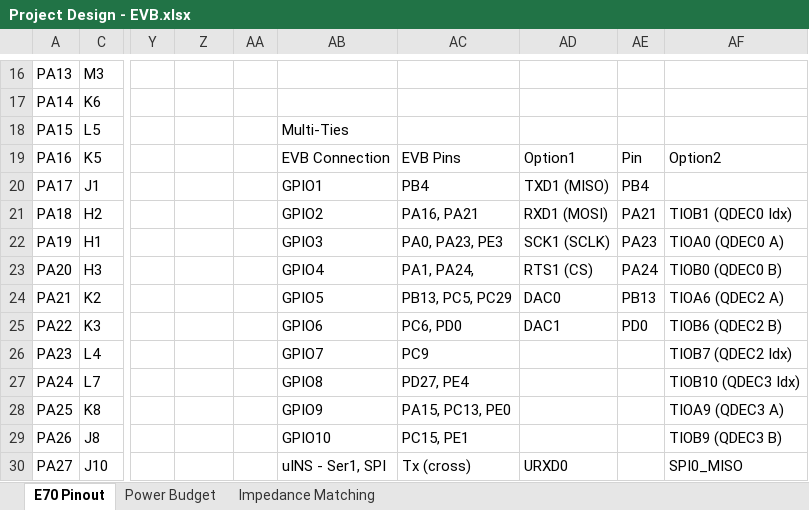
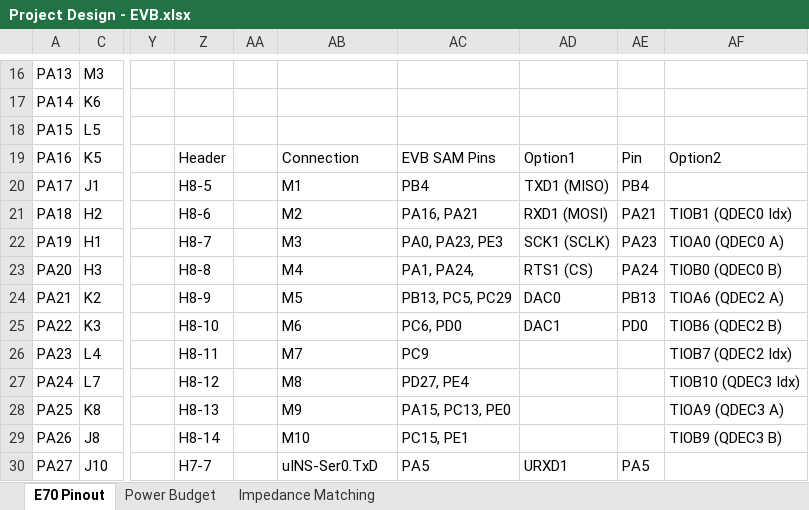
Before and after one commit to inertialsense/IS-hdw, an Excel workbook: Products/EVB-2-1/Processor_Pinout/Project Design - EVB.xlsx, sheet E70 Pinout, drawn as a sheet; only a part is shown, gaps mark what is left out; values as stored, in another font and other column widths than the file's, no cell formats; the diff covers the shown part only; the diff names each change by its address in the sheet, - before the commit and + after, or states it on an @@ line.

```diff
--- a/Products/EVB-2-1/Processor_Pinout/Project Design - EVB.xlsx (sheet E70 Pinout)
+++ b/Products/EVB-2-1/Processor_Pinout/Project Design - EVB.xlsx (sheet E70 Pinout)
-AB18: Multi-Ties
+AB18: (empty)
-Z19: (empty)
+Z19: Header
-AB19: EVB Connection
+AB19: Connection
-AC19: EVB Pins
+AC19: EVB SAM Pins
-Z20: (empty)
+Z20: H8-5
-AB20: GPIO1
+AB20: M1
-Z21: (empty)
+Z21: H8-6
-AB21: GPIO2
+AB21: M2
-Z22: (empty)
+Z22: H8-7
-AB22: GPIO3
+AB22: M3
-Z23: (empty)
+Z23: H8-8
-AB23: GPIO4
+AB23: M4
-Z24: (empty)
+Z24: H8-9
-AB24: GPIO5
+AB24: M5
-Z25: (empty)
+Z25: H8-10
-AB25: GPIO6
+AB25: M6
-Z26: (empty)
+Z26: H8-11
-AB26: GPIO7
+AB26: M7
-Z27: (empty)
+Z27: H8-12
-AB27: GPIO8
+AB27: M8
-Z28: (empty)
+Z28: H8-13
-AB28: GPIO9
+AB28: M9
-Z29: (empty)
+Z29: H8-14
-AB29: GPIO10
+AB29: M10
-Z30: (empty)
+Z30: H7-7
-AB30: uINS - Ser1, SPI
+AB30: uINS-Ser0.TxD
-AC30: Tx (cross)
+AC30: PA5
-AD30: URXD0
+AD30: URXD1
-AE30: (empty)
+AE30: PA5
-AF30: SPI0_MISO
+AF30: (empty)
```
Also changed, not shown: 59 edited cells elsewhere in this sheet, cell formats, 16 other files.
